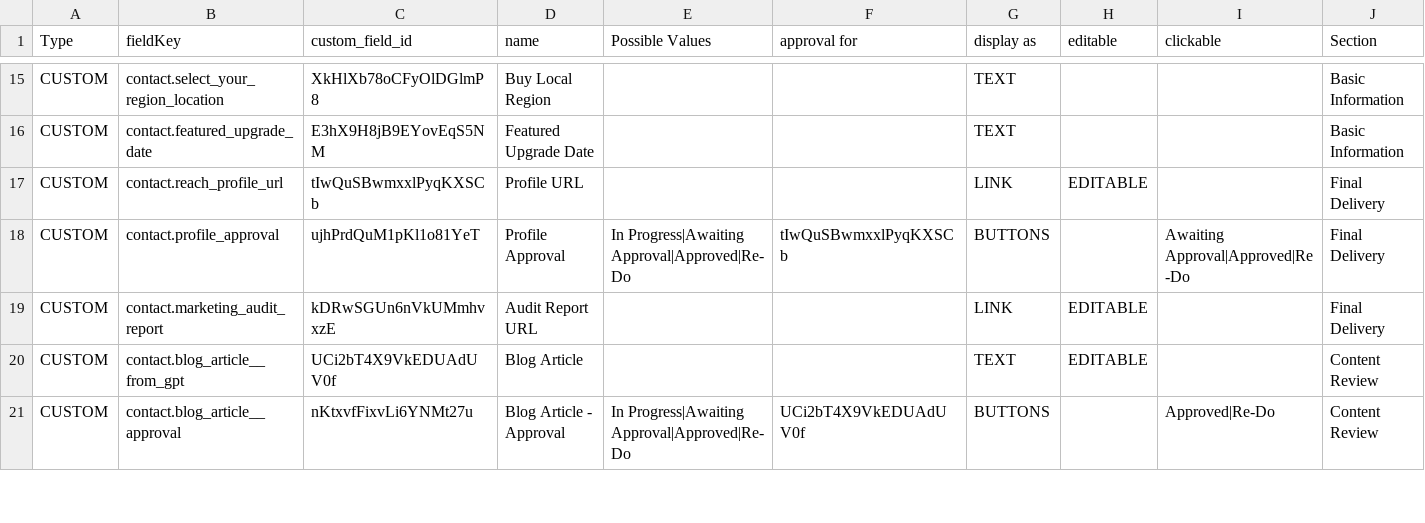
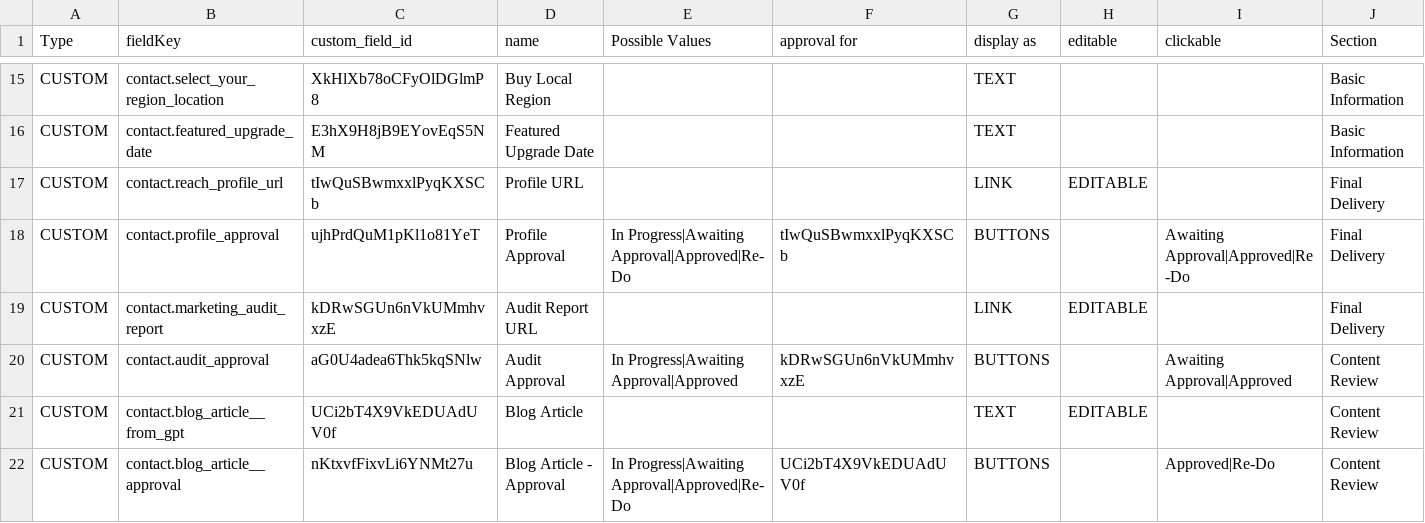
Before and after one commit to karatechopping/buylocal-all-approvals, a CSV file: customfields/customfields.csv, drawn as a sheet; only a part is shown, gaps mark what is left out; the diff names each change by its address in the sheet, - before the commit and + after, or states it on an @@ line.

Commit message:
csv change

```diff
--- a/customfields/customfields.csv
+++ b/customfields/customfields.csv
+row 20: CUSTOM | contact.audit_approval | aG0U4adea6Thk5kqSNlw | Audit Approval | In Progress|Awaiting Approval|Approved | kDRwSGUn6nVkUMmhvxzE | BUTTONS |  | Awaiting Approval|Approved | Content Review
```
